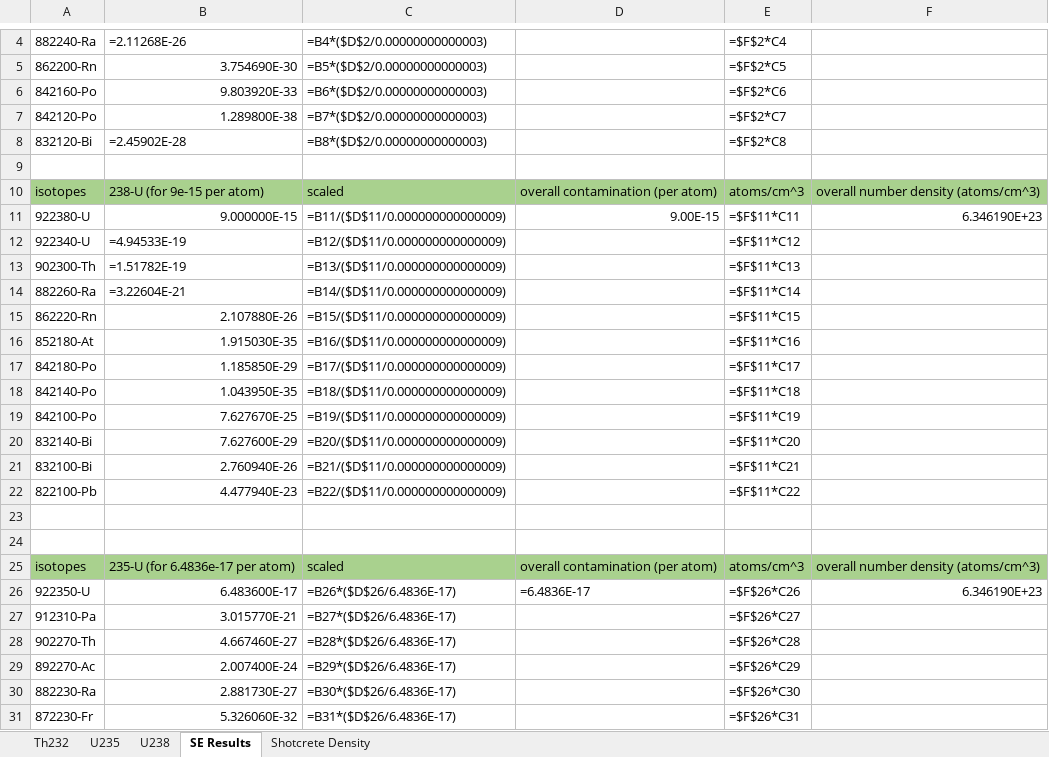
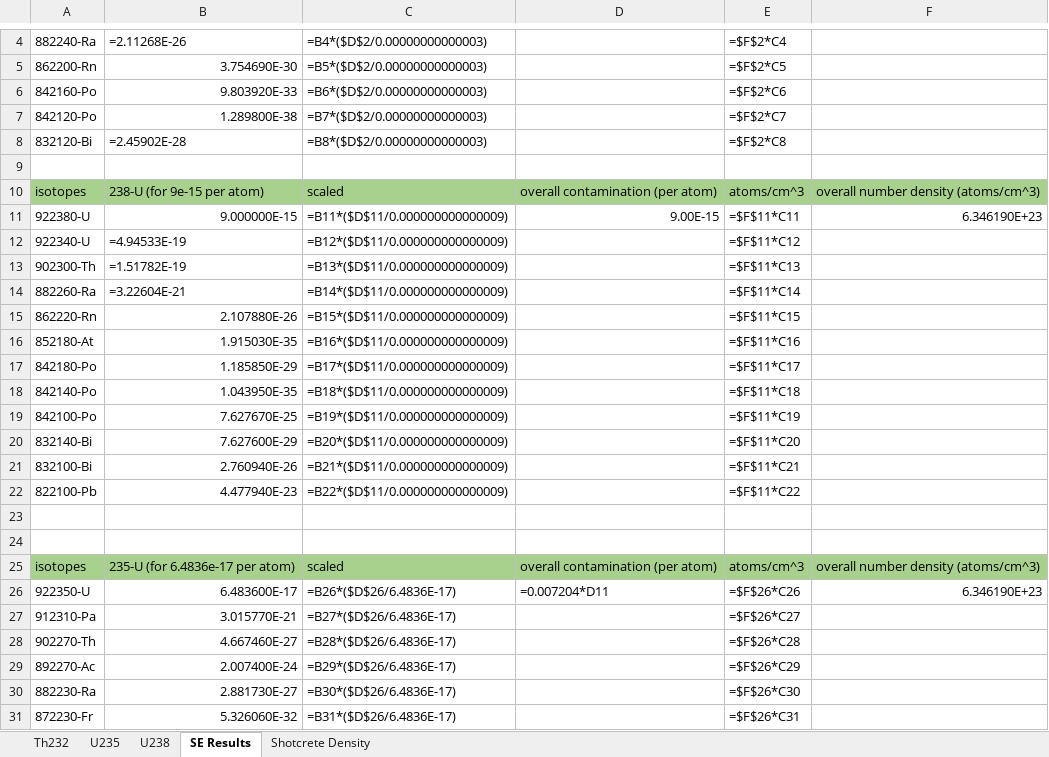
Before and after one commit to villano-lab/L3He_paper2023, an Excel workbook: neutron-bknd-spectra/decay_chains/decay_chains_data.xlsx, sheet SE Results, drawn as a sheet; only a part is shown, gaps mark what is left out; values as stored, in another font and other column widths than the file's, no borders; formulas are shown in place of their values; the diff names each change by its address in the sheet, - before the commit and + after, or states it on an @@ line.

Commit message:
[ANV] added files for U decay chains

```diff
--- a/neutron-bknd-spectra/decay_chains/decay_chains_data.xlsx (sheet SE Results)
+++ b/neutron-bknd-spectra/decay_chains/decay_chains_data.xlsx (sheet SE Results)
-C11: =B11/($D$11/0.000000000000009)
+C11: =B11*($D$11/0.000000000000009)
-C12: =B12/($D$11/0.000000000000009)
+C12: =B12*($D$11/0.000000000000009)
-C13: =B13/($D$11/0.000000000000009)
+C13: =B13*($D$11/0.000000000000009)
-C14: =B14/($D$11/0.000000000000009)
+C14: =B14*($D$11/0.000000000000009)
-C15: =B15/($D$11/0.000000000000009)
+C15: =B15*($D$11/0.000000000000009)
-C16: =B16/($D$11/0.000000000000009)
+C16: =B16*($D$11/0.000000000000009)
-C17: =B17/($D$11/0.000000000000009)
+C17: =B17*($D$11/0.000000000000009)
-C18: =B18/($D$11/0.000000000000009)
+C18: =B18*($D$11/0.000000000000009)
-C19: =B19/($D$11/0.000000000000009)
+C19: =B19*($D$11/0.000000000000009)
-C20: =B20/($D$11/0.000000000000009)
+C20: =B20*($D$11/0.000000000000009)
-C21: =B21/($D$11/0.000000000000009)
+C21: =B21*($D$11/0.000000000000009)
-C22: =B22/($D$11/0.000000000000009)
+C22: =B22*($D$11/0.000000000000009)
-D26: =6.4836E-17
+D26: =0.007204*D11
```
Also changed, not shown: 2 other files.
